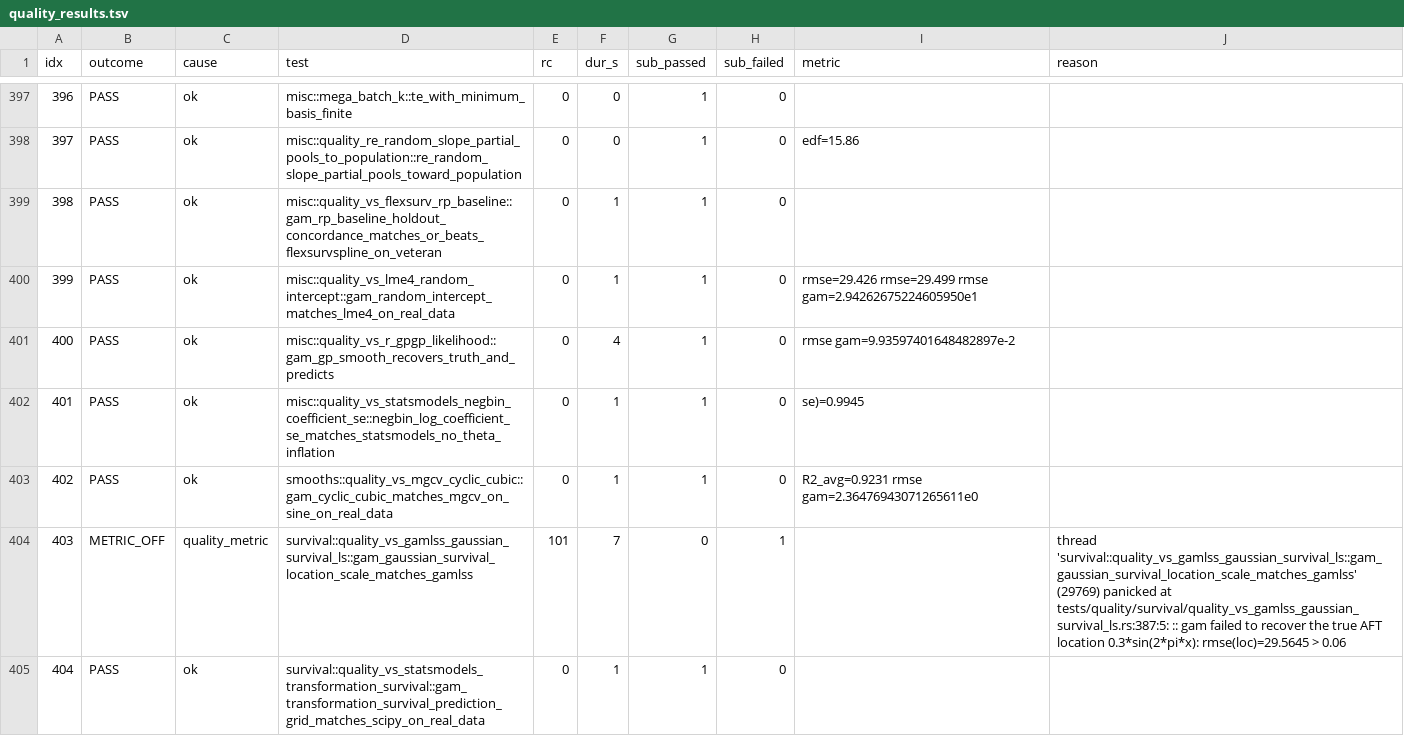
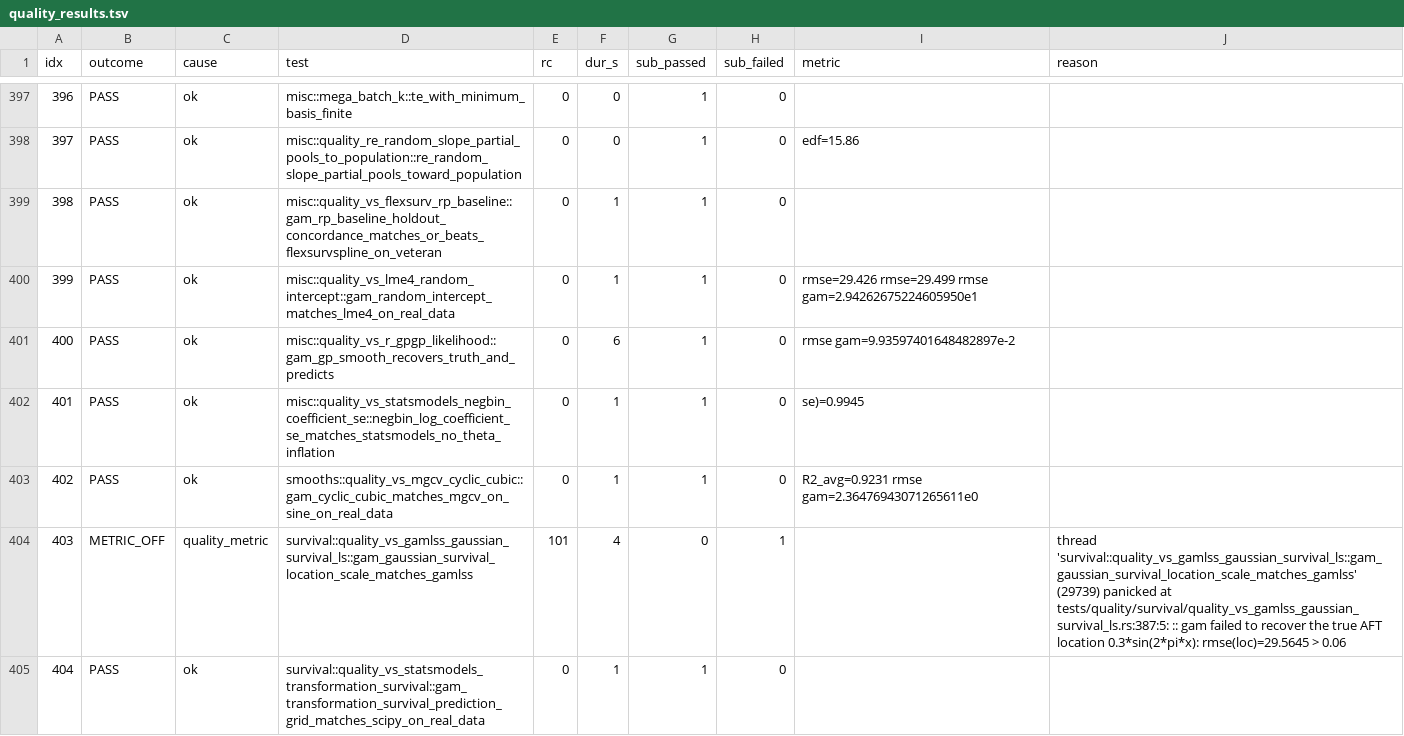
Before and after one commit to SauersML/gam, a TSV file: bench/gha_results/reference-quality/quality_results.tsv, drawn as a sheet; only a part is shown, gaps mark what is left out; the diff covers the shown part only.

```diff
--- a/bench/gha_results/reference-quality/quality_results.tsv
+++ b/bench/gha_results/reference-quality/quality_results.tsv
@@ -400,6 +400,6 @@ idx	outcome	cause	test	rc	dur_s	sub_passed	sub_failed	metric	reason
 399	PASS	ok	misc::quality_vs_lme4_random_intercept::gam_random_intercept_matches_lme4_on_real_data	0	1	1	0	rmse=29.426 rmse=29.499 rmse gam=2.94262675224605950e1 	
-400	PASS	ok	misc::quality_vs_r_gpgp_likelihood::gam_gp_smooth_recovers_truth_and_predicts	0	4	1	0	rmse gam=9.93597401648482897e-2 	
+400	PASS	ok	misc::quality_vs_r_gpgp_likelihood::gam_gp_smooth_recovers_truth_and_predicts	0	6	1	0	rmse gam=9.93597401648482897e-2 	
 401	PASS	ok	misc::quality_vs_statsmodels_negbin_coefficient_se::negbin_log_coefficient_se_matches_statsmodels_no_theta_inflation	0	1	1	0	se)=0.9945 	
 402	PASS	ok	smooths::quality_vs_mgcv_cyclic_cubic::gam_cyclic_cubic_matches_mgcv_on_sine_on_real_data	0	1	1	0	R2_avg=0.9231 rmse gam=2.36476943071265611e0 	
-403	METRIC_OFF	quality_metric	survival::quality_vs_gamlss_gaussian_survival_ls::gam_gaussian_survival_location_scale_matches_gamlss	101	7	0	1		thread 'survival::quality_vs_gamlss_gaussian_survival_ls::gam_gaussian_survival_location_scale_matches_gamlss' (29769) panicked at tests/quality/survival/quality_vs_gamlss_gaussian_survival_ls.rs:387:5: :: gam failed to recover the true AFT location 0.3*sin(2*pi*x): rmse(loc)=29.5645 > 0.06
+403	METRIC_OFF	quality_metric	survival::quality_vs_gamlss_gaussian_survival_ls::gam_gaussian_survival_location_scale_matches_gamlss	101	4	0	1		thread 'survival::quality_vs_gamlss_gaussian_survival_ls::gam_gaussian_survival_location_scale_matches_gamlss' (29739) panicked at tests/quality/survival/quality_vs_gamlss_gaussian_survival_ls.rs:387:5: :: gam failed to recover the true AFT location 0.3*sin(2*pi*x): rmse(loc)=29.5645 > 0.06
 404	PASS	ok	survival::quality_vs_statsmodels_transformation_survival::gam_transformation_survival_prediction_grid_matches_scipy_on_real_data	0	1	1	0		
```
Also changed, not shown: 139 edited cells elsewhere in this file, 3 other files.
